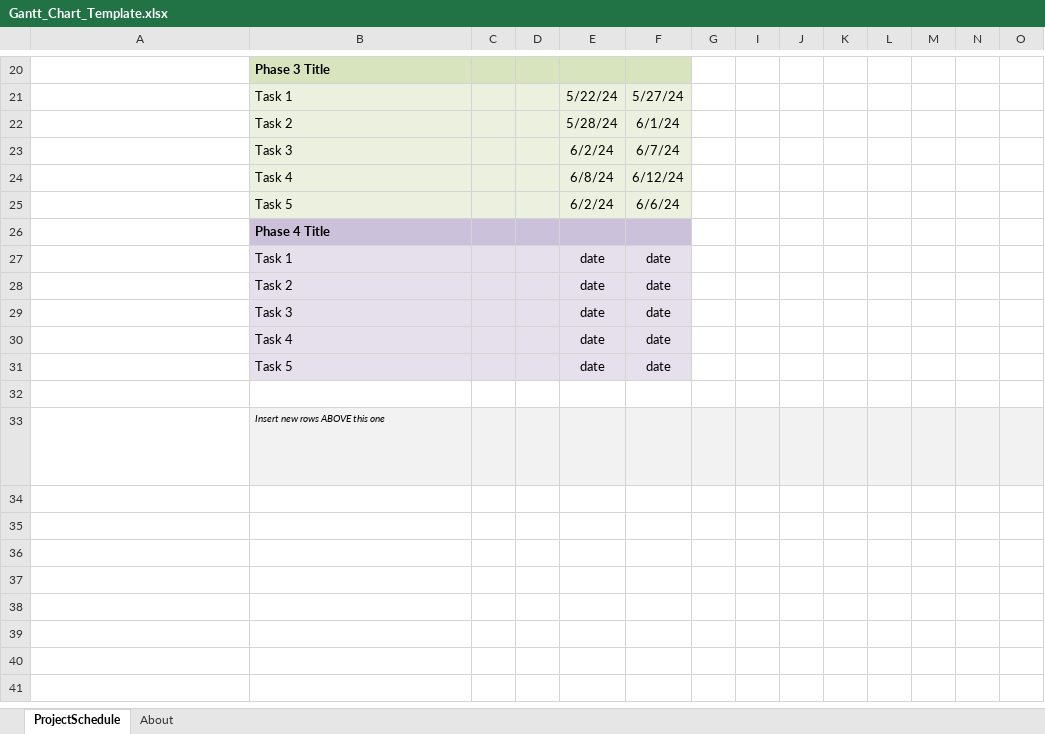
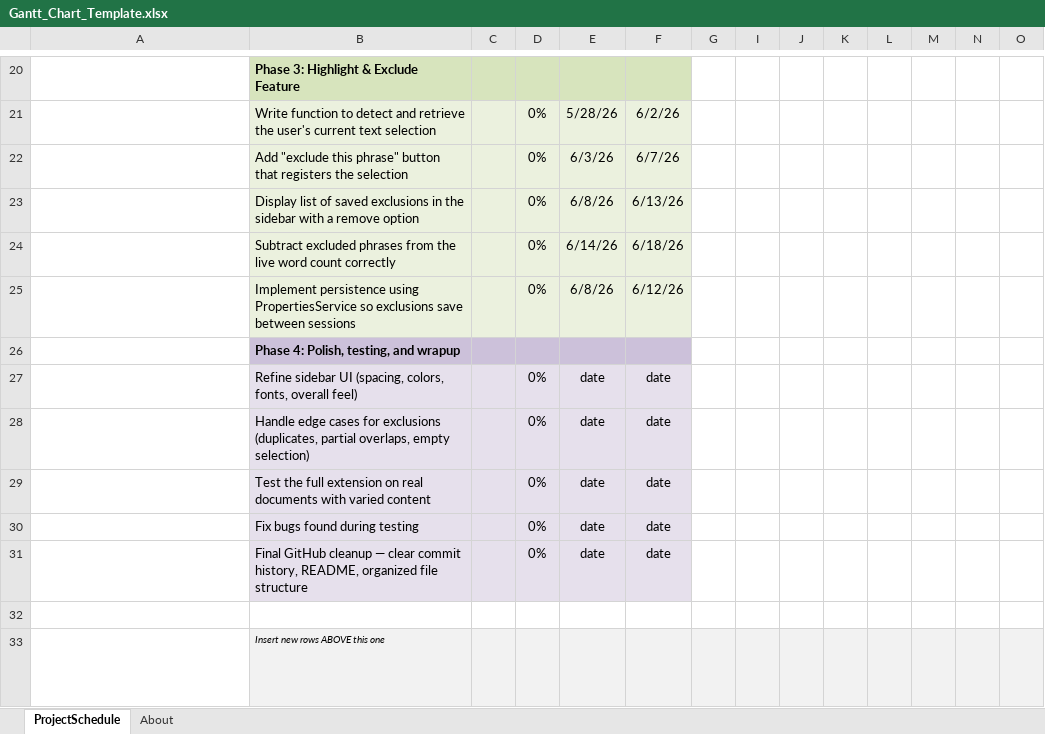
Before and after one commit to GinaLyn168/Better-Word-Counter, an Excel workbook: Documentation/Gantt_Chart_Template.xlsx, sheet ProjectSchedule, drawn as a sheet; only a part is shown, gaps mark what is left out; long unchanged cells end in …; values as stored, in another font and other column widths than the file's, no borders; conditional formats not drawn; removed rows and columns are numbered as before the commit, all else as after; rows hold the shown columns only; the diff covers the shown part only; the diff names each change by its address in the sheet, - before the commit and + after, or states it on an @@ line.

```diff
--- a/Documentation/Gantt_Chart_Template.xlsx (sheet ProjectSchedule)
+++ b/Documentation/Gantt_Chart_Template.xlsx (sheet ProjectSchedule)
-B20: Phase 3 Title
+B20: Phase 3: Highlight & Exclude Feature
-row 21:  | Task 1 |  |  | 5/22/24 | 5/27/24
-row 22:  | Task 2 |  |  | 5/28/24 | 6/1/24
-row 23:  | Task 3 |  |  | 6/2/24 | 6/7/24
-row 24:  | Task 4 |  |  | 6/8/24 | 6/12/24
-row 25:  | Task 5 |  |  | 6/2/24 | 6/6/24
+row 21:  | Write function to detect and retrieve the user's current text selection |  | 0% | 5/28/26 | 6/2/26
+row 22:  | Add "exclude this phrase" button that registers the selection |  | 0% | 6/3/26 | 6/7/26
+row 23:  | Display list of saved exclusions in the sidebar with a remove option |  | 0% | 6/8/26 | 6/13/26
+row 24:  | Subtract excluded phrases from the live word count correctly |  | 0% | 6/14/26 | 6/18/26
+row 25:  | Implement persistence using PropertiesService so exclusions save between sessions |  | 0% | 6/8/26 | 6/12/26
-B26: Phase 4 Title
+B26: Phase 4: Polish, testing, and wrapup
-B27: Task 1
+B27: Refine sidebar UI (spacing, colors, fonts, overall feel)
-D27:D31: (empty)
+D27:D31: 0%
-B28: Task 2
+B28: Handle edge cases for exclusions (duplicates, partial overlaps, empty selection)
-B29: Task 3
+B29: Test the full extension on real documents with varied content
-B30: Task 4
+B30: Fix bugs found during testing
-B31: Task 5
+B31: Final GitHub cleanup — clear commit history, README, organized file structure
```
Also changed, not shown: 10 added rows, 10 removed rows and 18 edited cells elsewhere in this sheet.
